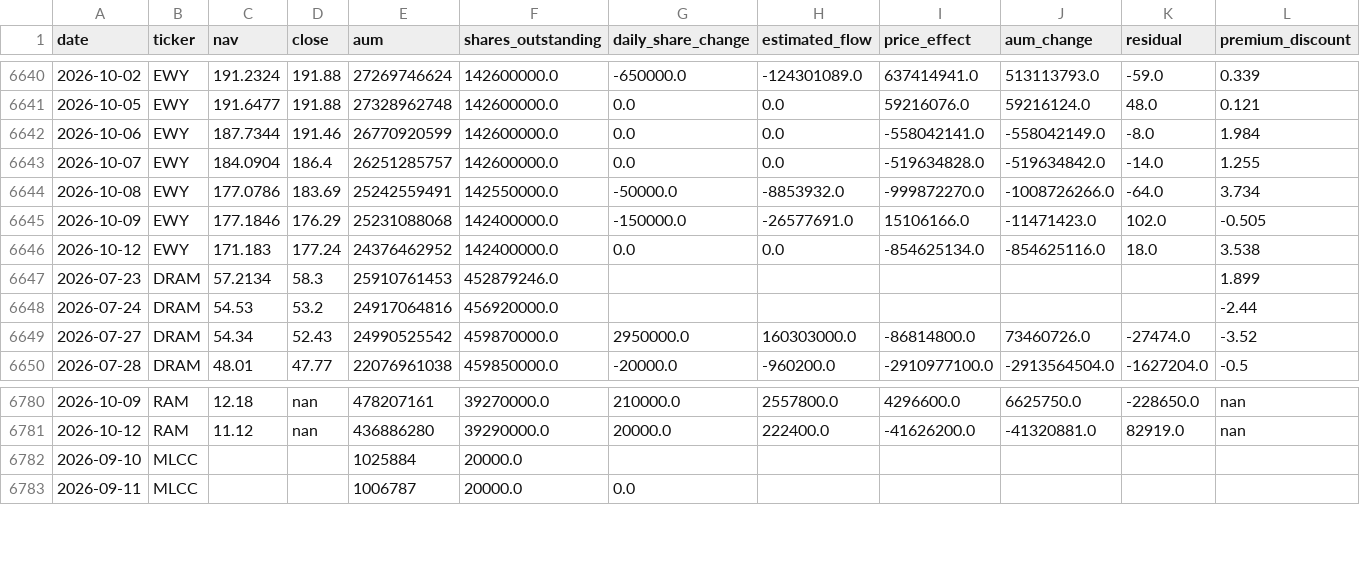
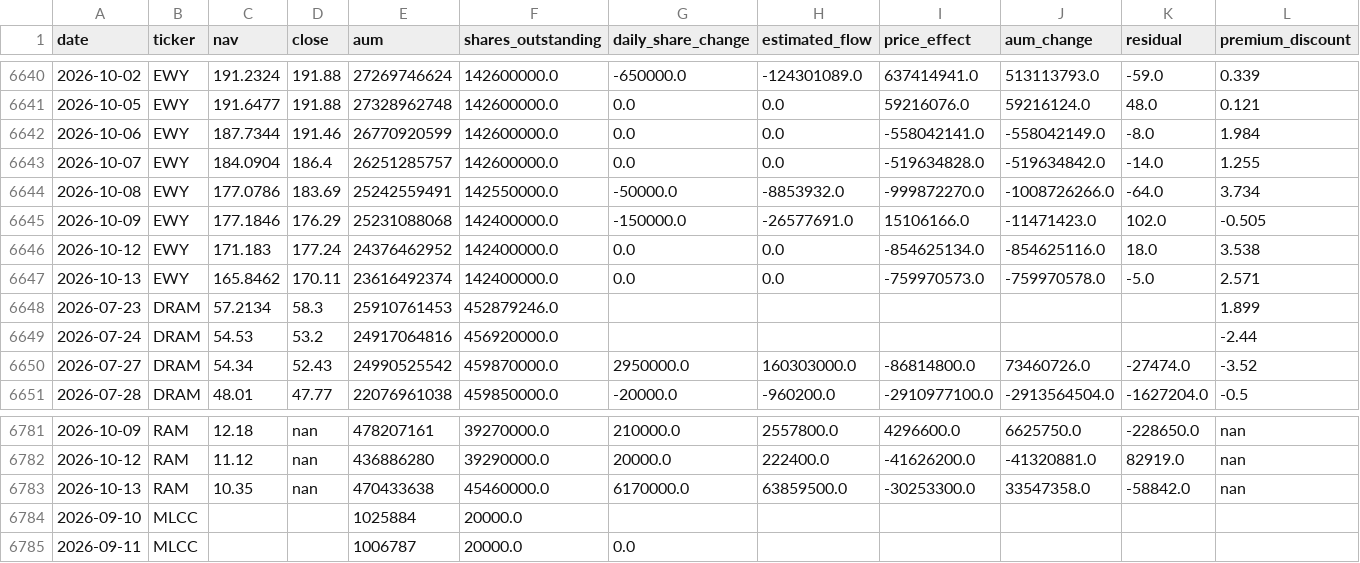
Before and after one commit to winner02-spec/ewy-dram-flow-dashboard-, a CSV file: data/flows.csv, drawn as a sheet; only a part is shown, gaps mark what is left out; rows hold the shown columns only; the diff names each change by its address in the sheet, - before the commit and + after, or states it on an @@ line.

Commit message:
data: 2026-10-14

```diff
--- a/data/flows.csv
+++ b/data/flows.csv
+row 6647: 2026-10-13 | EWY | 165.8462 | 170.11 | 23616492374 | 142400000.0 | 0.0 | 0.0 | -759970573.0 | -759970578.0 | -5.0 | 2.571
+row 6783: 2026-10-13 | RAM | 10.35 | nan | 470433638 | 45460000.0 | 6170000.0 | 63859500.0 | -30253300.0 | 33547358.0 | -58842.0 | nan
```
Also changed, not shown: 2 other files.
